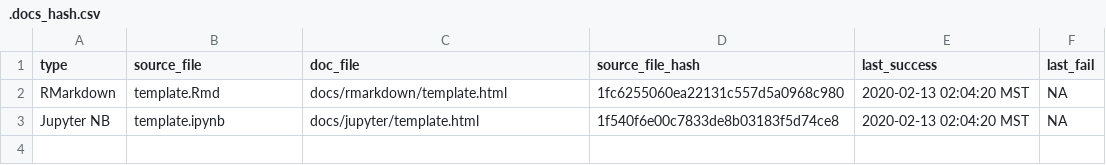
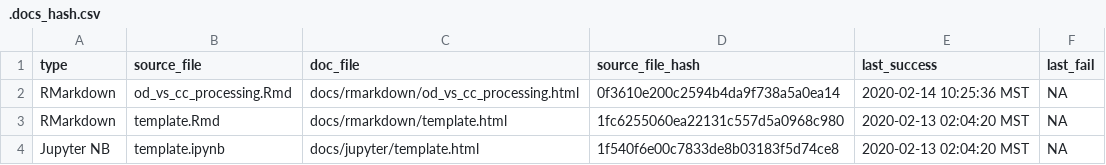
Before and after one commit to c-asamoto/OD-vs-CC-data, a CSV file: docs/.docs_hash.csv, drawn as a sheet.

```diff
--- a/docs/.docs_hash.csv
+++ b/docs/.docs_hash.csv
@@ -1,2 +1,3 @@
 type,source_file,doc_file,source_file_hash,last_success,last_fail
+RMarkdown,od_vs_cc_processing.Rmd,docs/rmarkdown/od_vs_cc_processing.html,0f3610e200c2594b4da9f738a5a0ea14,2020-02-14 10:25:36 MST,NA
 RMarkdown,template.Rmd,docs/rmarkdown/template.html,1fc6255060ea22131c557d5a0968c980,2020-02-13 02:04:20 MST,NA
```
Also changed, not shown: 5 other files.
